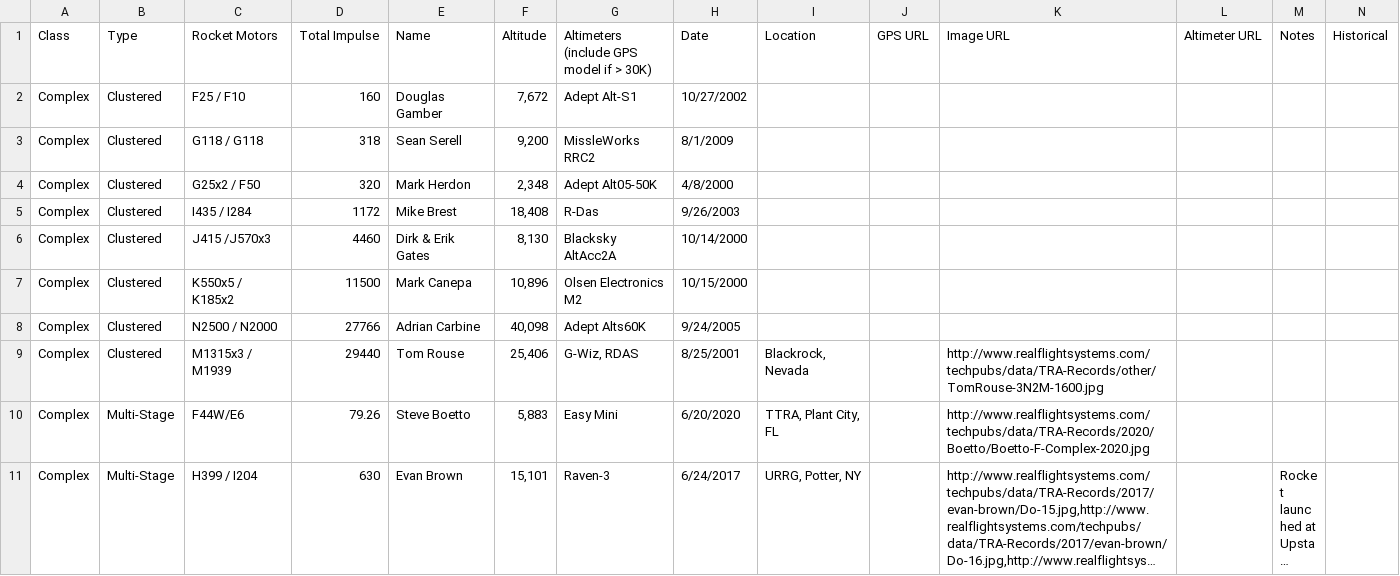
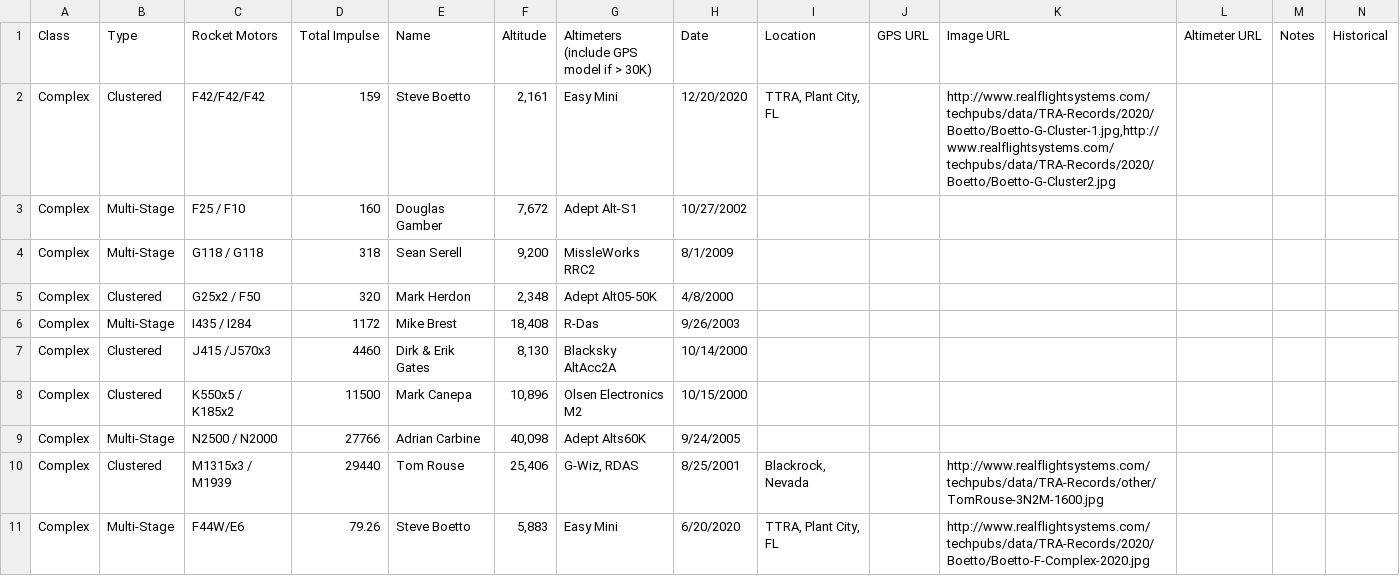
Before and after one commit to jafrado/tra-records, a CSV file: TripoliRecords2016-Complex.csv, drawn as a sheet; only a part is shown; the shorter side is filled out with more unchanged rows; long unchanged cells end in ….

```diff
--- a/TripoliRecords2016-Complex.csv
+++ b/TripoliRecords2016-Complex.csv
@@ -1,9 +1,10 @@
 Class,Type,Rocket Motors,Total Impulse,Name,Altitude,Altimeters (include GPS model if > 30K),Date,Location,GPS URL,Image URL,Altimeter URL,Notes,Historical
-Complex,Clustered,F25 / F10,160,Douglas Gamber,"7,672",Adept Alt-S1,10/27/2002,,,,,,
-Complex,Clustered,G118 / G118,318,Sean Serell,"9,200",MissleWorks RRC2,8/1/2009,,,,,,
+Complex,Clustered,F42/F42/F42,159,Steve Boetto,"2,161",Easy Mini,12/20/2020,"TTRA, Plant City, FL",,"http://www.realflightsystems.com/techpubs/data/TRA-Records/2020/Boetto/Boetto-G-Cluster-1.jpg,http://www.realflightsystems.com/techpubs/data/TRA-Records/2020/Boetto/Boetto-G-Cluster2.jpg",,,
+Complex,Multi-Stage,F25 / F10,160,Douglas Gamber,"7,672",Adept Alt-S1,10/27/2002,,,,,,
+Complex,Multi-Stage,G118 / G118,318,Sean Serell,"9,200",MissleWorks RRC2,8/1/2009,,,,,,
 Complex,Clustered,G25x2 / F50,320,Mark Herdon,"2,348",Adept Alt05-50K,4/8/2000,,,,,,
-Complex,Clustered,I435 / I284,1172,Mike Brest,"18,408",R-Das,9/26/2003,,,,,,
+Complex,Multi-Stage,I435 / I284,1172,Mike Brest,"18,408",R-Das,9/26/2003,,,,,,
 Complex,Clustered,J415 /J570x3,4460,Dirk & Erik Gates,"8,130",Blacksky AltAcc2A,10/14/2000,,,,,,
 Complex,Clustered,K550x5 / K185x2,11500,Mark Canepa,"10,896",Olsen Electronics M2,10/15/2000,,,,,,
-Complex,Clustered,N2500 / N2000,27766,Adrian Carbine,"40,098",Adept Alts60K,9/24/2005,,,,,,
+Complex,Multi-Stage,N2500 / N2000,27766,Adrian Carbine,"40,098",Adept Alts60K,9/24/2005,,,,,,
 Complex,Clustered,M1315x3 / M1939,29440,Tom Rouse,"25,406","G-Wiz, RDAS",8/25/2001,"Blackrock, Nevada",,http://www.realflightsystems.com/techpubs/data/TRA-Records/other/TomRouse-3N2M-1600.jpg,,,
```
Also changed, not shown: TripoliRecords2016-Single.csv, 2 other files.
